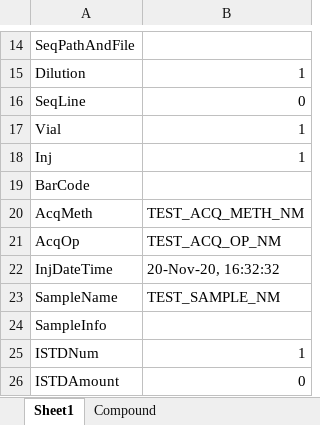
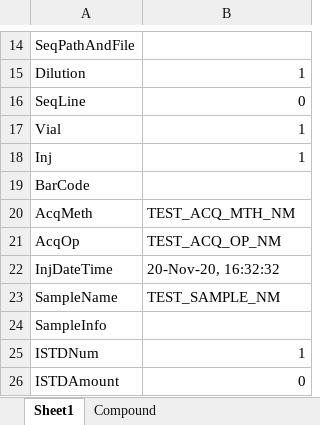
Before and after one commit to ErinB-DataAutomationSolutions/Fixed-Gas-GC-Generated-Data-Aggregator, an Excel workbook: support/test_REPORT01.xlsx, sheet Sheet1, drawn as a sheet; only a part is shown, gaps mark what is left out; values as stored, in another font and other column widths than the file's, no borders; the diff names each change by its address in the sheet, - before the commit and + after, or states it on an @@ line.

Commit message:
Adding to datasheet unittest, added data export class

```diff
--- a/support/test_REPORT01.xlsx (sheet Sheet1)
+++ b/support/test_REPORT01.xlsx (sheet Sheet1)
-B20: TEST_ACQ_METH_NM
+B20: TEST_ACQ_MTH_NM
```
Also changed, not shown: 3 other files.
